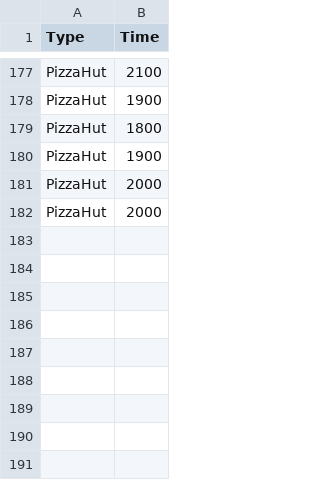
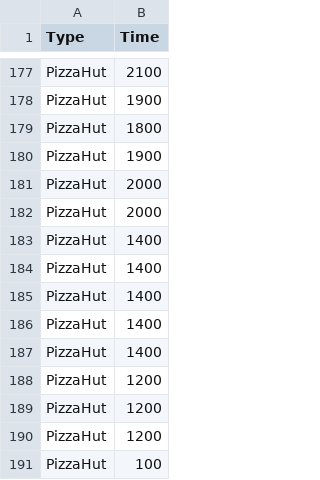
Before and after one commit to Janice-Chong/introdatascience, a CSV file: Shiny/FastFood2/phut_data.csv, drawn as a sheet; only a part is shown, gaps mark what is left out; the diff names each change by its address in the sheet, - before the commit and + after, or states it on an @@ line.

Commit message:
Added data.

```diff
--- a/Shiny/FastFood2/phut_data.csv
+++ b/Shiny/FastFood2/phut_data.csv
+row 183: PizzaHut | 1400
+row 184: PizzaHut | 1400
+row 185: PizzaHut | 1400
+row 186: PizzaHut | 1400
+row 187: PizzaHut | 1400
+row 188: PizzaHut | 1200
+row 189: PizzaHut | 1200
+row 190: PizzaHut | 1200
+row 191: PizzaHut | 100
```
Also changed, not shown: Shiny/FastFood2/kfc_data.csv, Shiny/FastFood2/mcd_data.csv.
